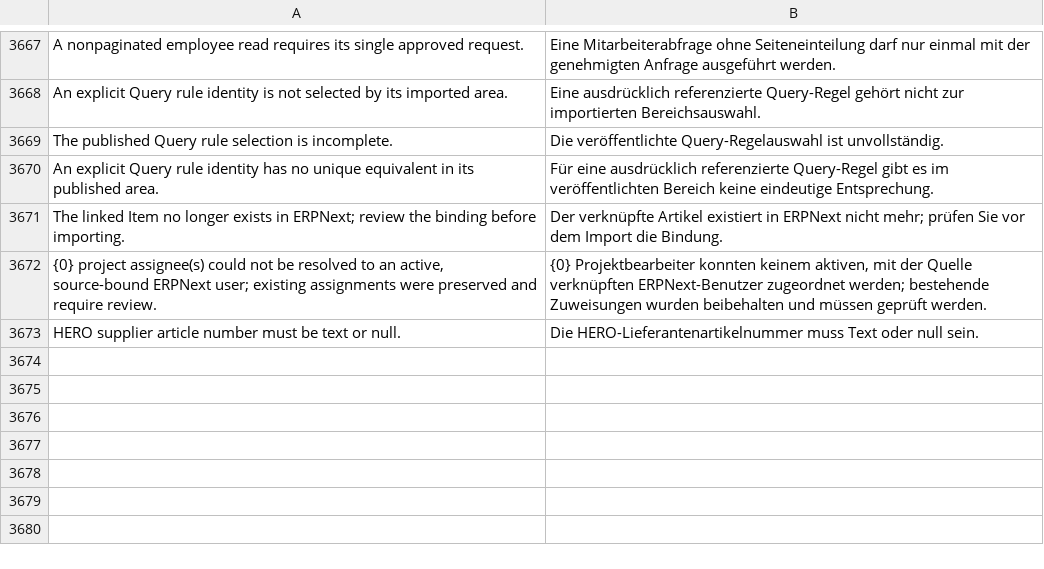
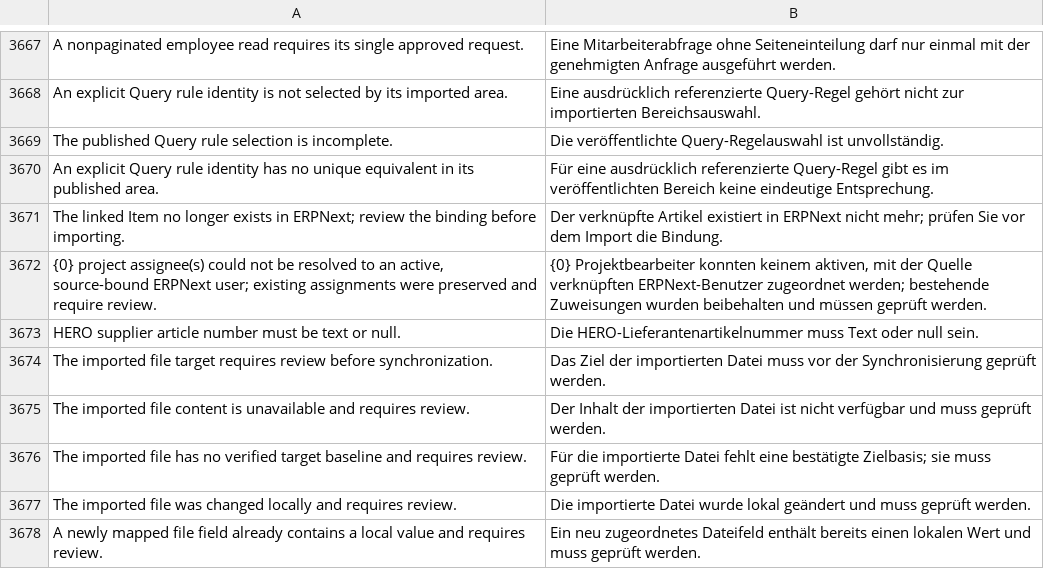
Before and after one commit to unwichtigfett/hero_integration, a CSV file: hero_integration/translations/de.csv, drawn as a sheet; only a part is shown, gaps mark what is left out; the diff names each change by its address in the sheet, - before the commit and + after, or states it on an @@ line.

Commit message:
Protect imported file metadata and reject incomplete read responses

```diff
--- a/hero_integration/translations/de.csv
+++ b/hero_integration/translations/de.csv
+row 3674: The imported file target requires review before synchronization. | Das Ziel der importierten Datei muss vor der Synchronisierung geprüft werden.
+row 3675: The imported file content is unavailable and requires review. | Der Inhalt der importierten Datei ist nicht verfügbar und muss geprüft werden.
+row 3676: The imported file has no verified target baseline and requires review. | Für die importierte Datei fehlt eine bestätigte Zielbasis; sie muss geprüft werden.
+row 3677: The imported file was changed locally and requires review. | Die importierte Datei wurde lokal geändert und muss geprüft werden.
+row 3678: A newly mapped file field already contains a local value and requires review. | Ein neu zugeordnetes Dateifeld enthält bereits einen lokalen Wert und muss geprüft werden.
```
Also changed, not shown: 7 other files.
